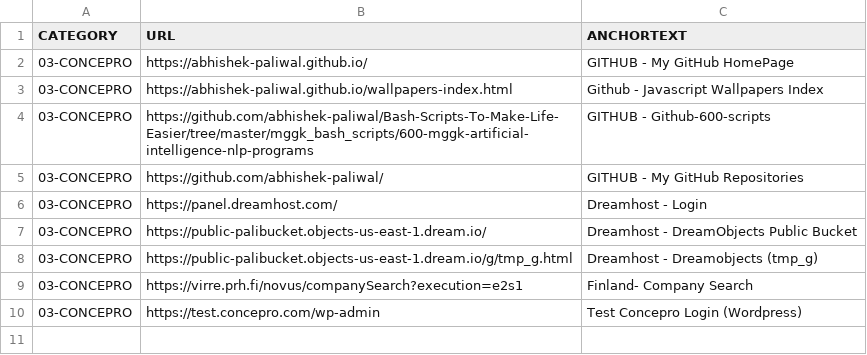
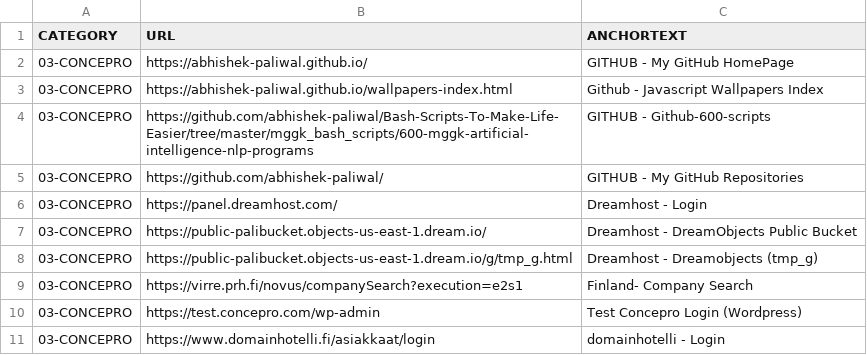
Before and after one commit to abhishek-paliwal/PROJECTS-REACTJS, a CSV file: app01-homepage/src/data/data_in/03-concepro.csv, drawn as a sheet; the diff names each change by its address in the sheet, - before the commit and + after, or states it on an @@ line.

```diff
--- a/app01-homepage/src/data/data_in/03-concepro.csv
+++ b/app01-homepage/src/data/data_in/03-concepro.csv
+row 11: 03-CONCEPRO | https://www.domainhotelli.fi/asiakkaat/login | domainhotelli - Login
```
Also changed, not shown: app01-homepage/src/data/data_out/combinedCategoryLinksData.csv, 1 other file.
